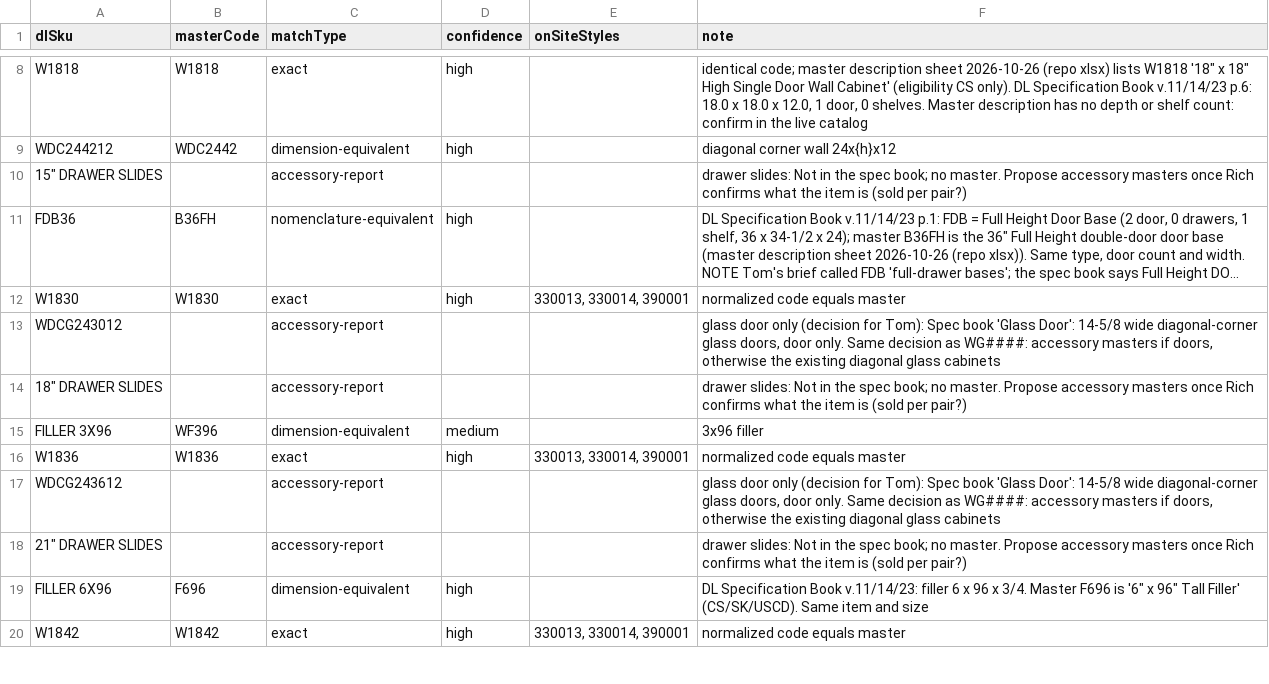
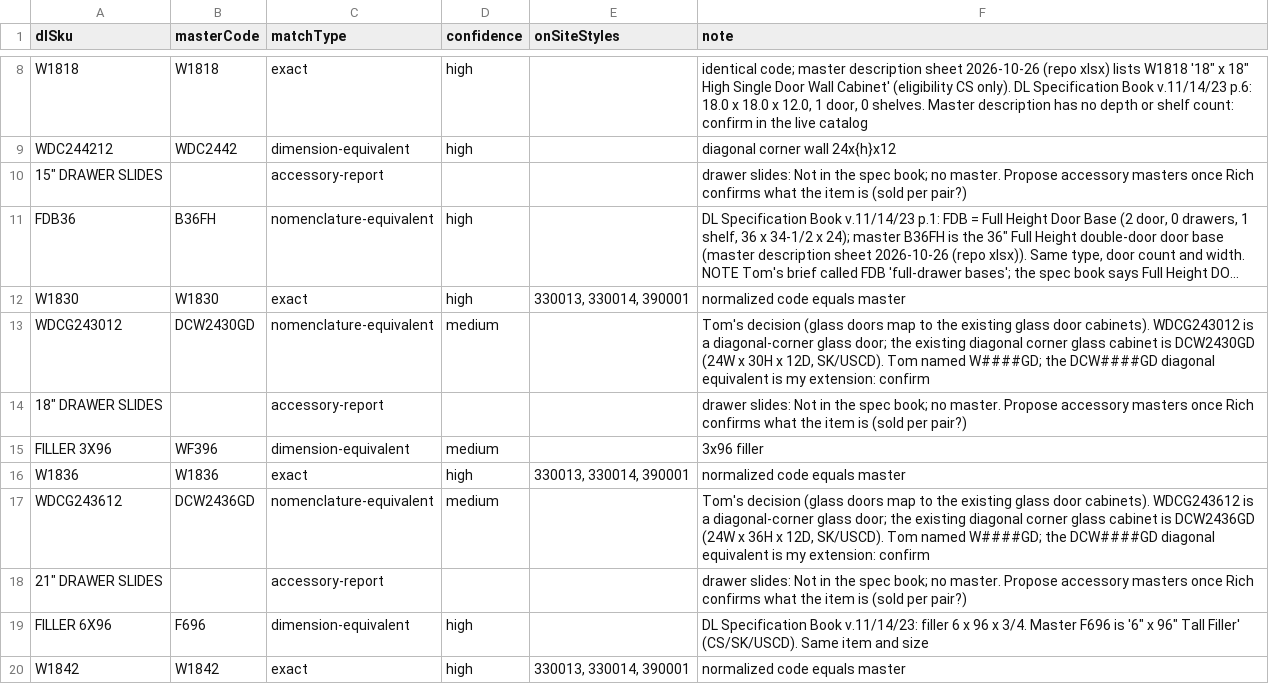
Before and after one commit to 7809tom-sys/cabinet-backend, a CSV file: data/distributors/dl-cabinetry/dl_crosswalk.csv, drawn as a sheet; only a part is shown, gaps mark what is left out; long unchanged cells end in …; the diff covers the shown part only; the diff names each change by its address in the sheet, - before the commit and + after, or states it on an @@ line.

```diff
--- a/data/distributors/dl-cabinetry/dl_crosswalk.csv
+++ b/data/distributors/dl-cabinetry/dl_crosswalk.csv
-B13 (masterCode): (empty)
+B13 (masterCode): DCW2430GD
-C13 (matchType): accessory-report
+C13 (matchType): nomenclature-equivalent
-D13 (confidence): (empty)
+D13 (confidence): medium
-F13 (note): glass door only (decision for Tom): Spec book 'Glass Door': 14-5/8 wide diagonal-corner glass doors, door only. Same decision as WG####: accessory masters if doors, otherwise the existing diagonal glass cabinets
+F13 (note): Tom's decision (glass doors map to the existing glass door cabinets). WDCG243012 is a diagonal-corner glass door; the existing diagonal corner glass cabinet is DCW2430GD (24W x 30H x 12D, SK/USCD). Tom named W####GD; the DCW####GD diagonal equivalent is my extension: confirm
-B17 (masterCode): (empty)
+B17 (masterCode): DCW2436GD
-C17 (matchType): accessory-report
+C17 (matchType): nomenclature-equivalent
-D17 (confidence): (empty)
+D17 (confidence): medium
-F17 (note): glass door only (decision for Tom): Spec book 'Glass Door': 14-5/8 wide diagonal-corner glass doors, door only. Same decision as WG####: accessory masters if doors, otherwise the existing diagonal glass cabinets
+F17 (note): Tom's decision (glass doors map to the existing glass door cabinets). WDCG243612 is a diagonal-corner glass door; the existing diagonal corner glass cabinet is DCW2436GD (24W x 36H x 12D, SK/USCD). Tom named W####GD; the DCW####GD diagonal equivalent is my extension: confirm
```
Also changed, not shown: 40 edited cells elsewhere in this file, data/distributors/dl-cabinetry/dl_unmatched_report.csv, data/distributors/dl-cabinetry/dl_unmatched_specs.csv, 4 other files.
